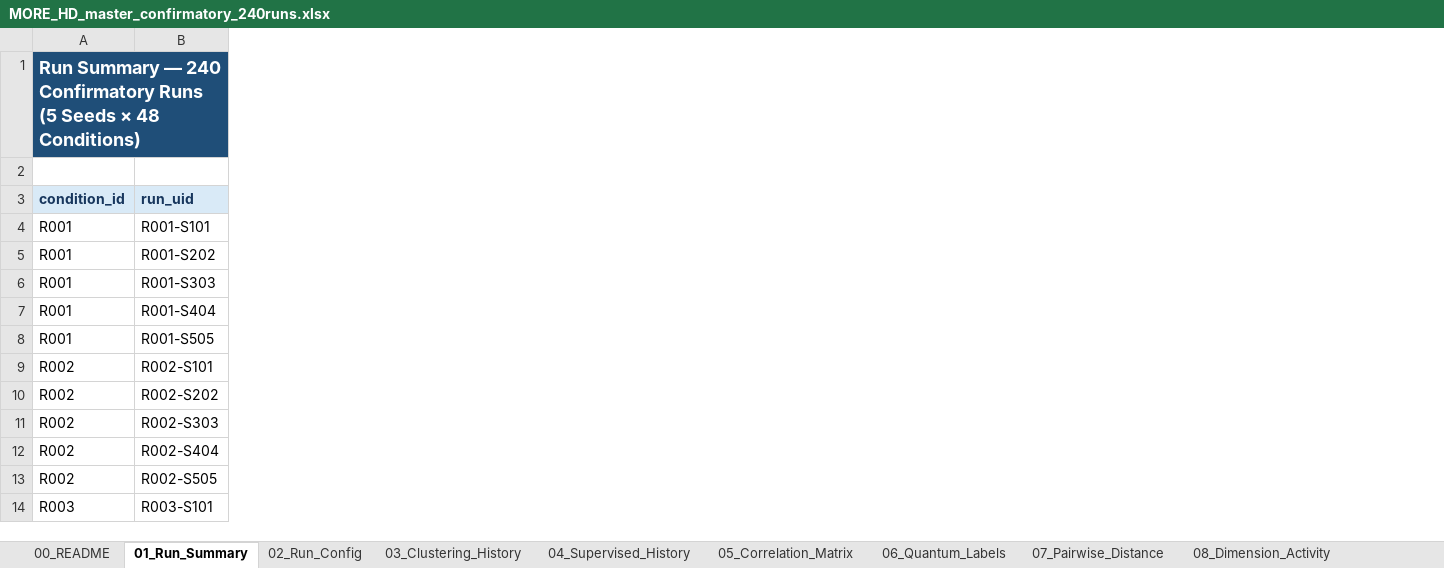
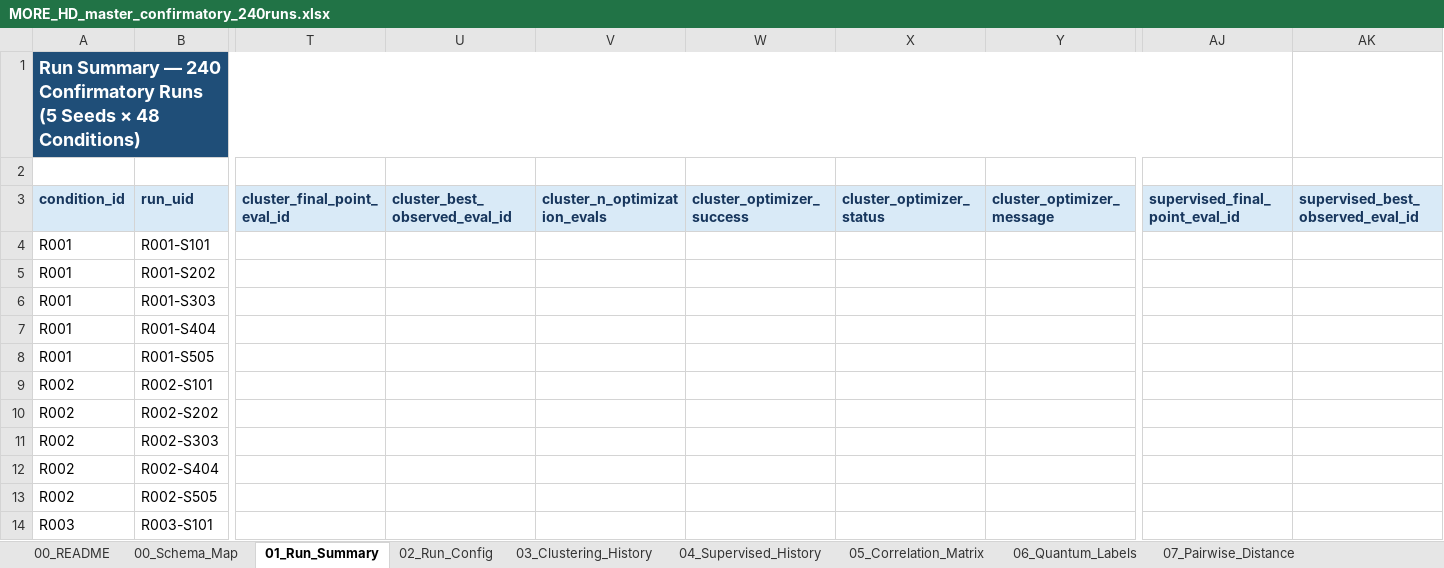
Before and after one commit to rexxar280903/MORE-HD-COMPLEX, an Excel workbook: MORE_HD_master_confirmatory_240runs.xlsx, sheet 01_Run_Summary, drawn as a sheet; only a part is shown, gaps mark what is left out; values as stored, in another font and other column widths than the file's, no borders; removed rows and columns are numbered as before the commit, all else as after; the diff covers the shown part only; the diff names each change by its address in the sheet, - before the commit and + after, or states it on an @@ line.

```diff
--- a/MORE_HD_master_confirmatory_240runs.xlsx (sheet 01_Run_Summary)
+++ b/MORE_HD_master_confirmatory_240runs.xlsx (sheet 01_Run_Summary)
+sheet tab: 00_Schema_Map
+column T (cluster_final_point_eval_id), empty
+column U (cluster_best_observed_eval_id), empty
+column V (cluster_n_optimization_evals), empty
+column W (cluster_optimizer_success), empty
+column X (cluster_optimizer_status), empty
+column Y (cluster_optimizer_message), empty
+column AJ (supervised_final_point_eval_id), empty
+column AK (supervised_best_observed_eval_id), empty
-A1:AJ1 merged
+A1:AJ1 merged
```
Also changed, not shown: 4 added columns elsewhere in this sheet, sheet 02_Run_Config, sheet 03_Clustering_History, sheet 04_Supervised_History, sheet 00_README, other sheet tabs, 4 other files.
